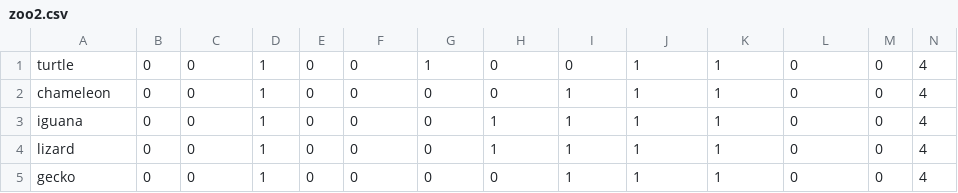
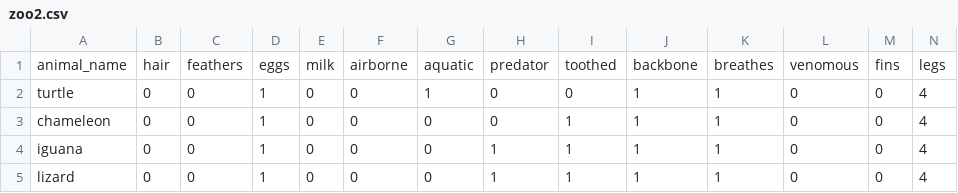
Before and after one commit to WinsonHG/CISC3140-Lab3.1-Repository, a CSV file: data/zoo2.csv, drawn as a sheet; only a part is shown; the shorter side is filled out with more unchanged rows; rows hold the shown columns only; the diff names each change by its address in the sheet, - before the commit and + after, or states it on an @@ line.

Commit message:
update data

```diff
--- a/data/zoo2.csv
+++ b/data/zoo2.csv
+row 1: animal_name | hair | feathers | eggs | milk | airborne | aquatic | predator | toothed | backbone | breathes | venomous | fins | legs
```
